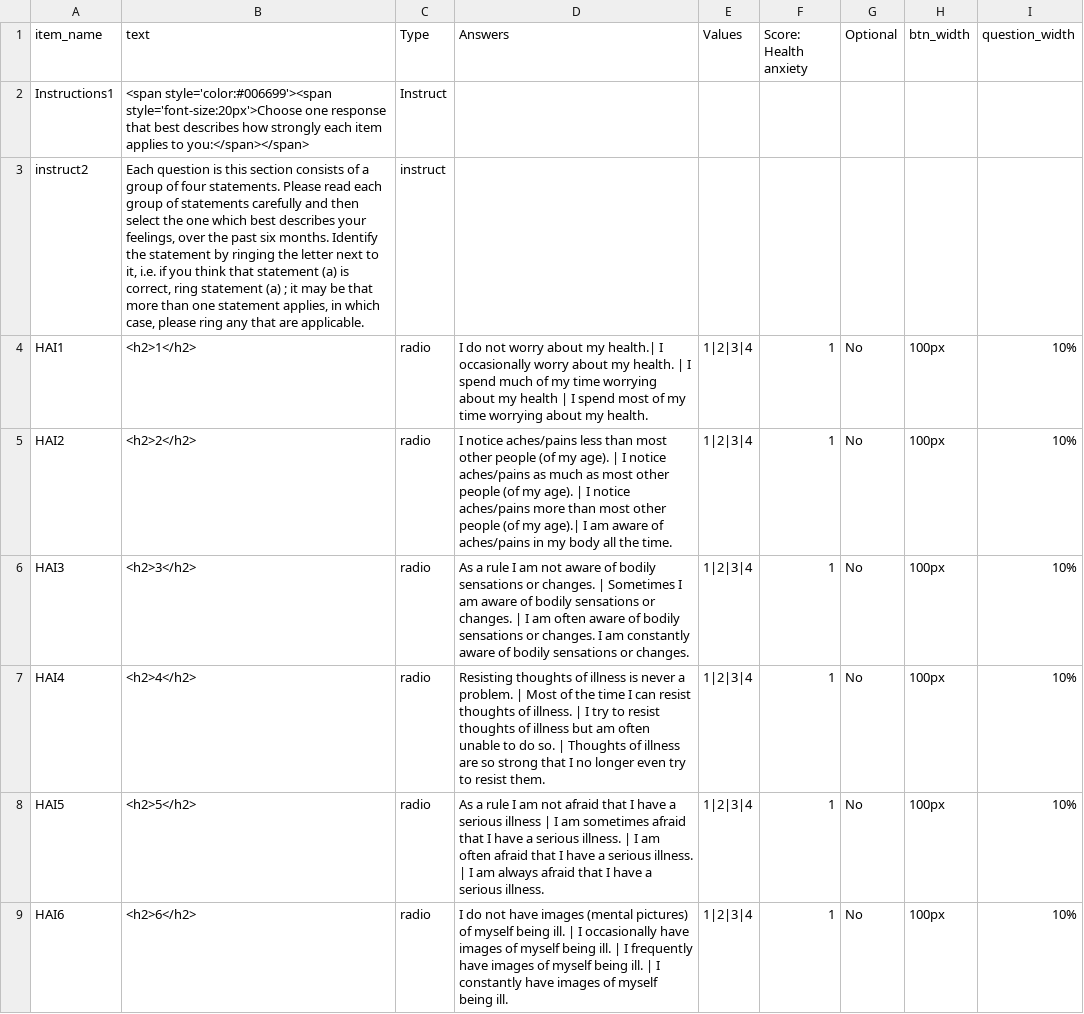
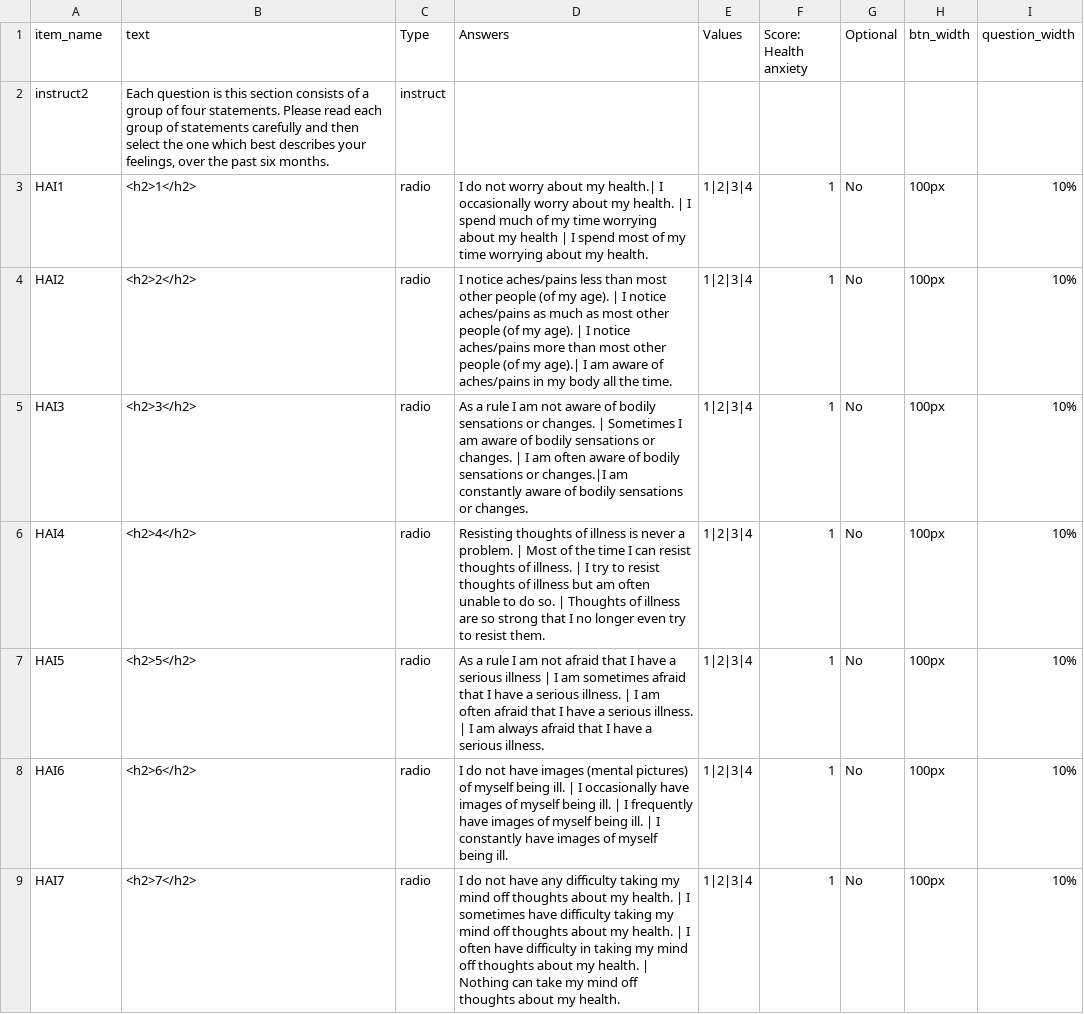
Before and after one commit to haffey-studies/bsc-2020, a CSV file: web/User/Surveys/health_anxiety_inventory.csv, drawn as a sheet; only a part is shown; the shorter side is filled out with more unchanged rows.

```diff
--- a/web/User/Surveys/health_anxiety_inventory.csv
+++ b/web/User/Surveys/health_anxiety_inventory.csv
@@ -1,7 +1,6 @@
 item_name,text,Type,Answers,Values,Score: Health anxiety,Optional,btn_width,question_width,
-Instructions1,<span style='color:#006699'><span style='font-size:20px'>Choose one response that best describes how strongly each item applies to you:</span></span>,Instruct,,,,,,,
-instruct2,"Each question is this section consists of a group of four statements. Please read each group of statements carefully and then select the one which best describes your feelings, over the past six months. Identify the statement by ringing the letter next to it, i.e. if you think that statement (a) is correct, ring statement (a) ; it may be that more than one statement applies, in which case, please ring any that are applicable.",instruct,,,,,,,
+instruct2,"Each question is this section consists of a group of four statements. Please read each group of statements carefully and then select the one which best describes your feelings, over the past six months.",instruct,,,,,,,
 HAI1,<h2>1</h2>,radio,I do not worry about my health.| I occasionally worry about my health. | I spend much of my time worrying about my health | I spend most of my time worrying about my health.,1|2|3|4,1,No,100px,10%,
 HAI2,<h2>2</h2>,radio,I notice aches/pains less than most other people (of my age). | I notice aches/pains as much as most other people (of my age). |  I notice aches/pains more than most other people (of my age).| I am aware of aches/pains in my body all the time.,1|2|3|4,1,No,100px,10%,
-HAI3,<h2>3</h2>,radio,As a rule I am not aware of bodily sensations or changes. | Sometimes I am aware of bodily sensations or changes. | I am often aware of bodily sensations or changes. I am constantly aware of bodily sensations or changes.,1|2|3|4,1,No,100px,10%,
+HAI3,<h2>3</h2>,radio,As a rule I am not aware of bodily sensations or changes. | Sometimes I am aware of bodily sensations or changes. | I am often aware of bodily sensations or changes.|I am constantly aware of bodily sensations or changes.,1|2|3|4,1,No,100px,10%,
 HAI4,<h2>4</h2>,radio,Resisting thoughts of illness is never a problem. |  Most of the time I can resist thoughts of illness. |  I try to resist thoughts of illness but am often unable to do so. |  Thoughts of illness are so strong that I no longer even try to resist them.,1|2|3|4,1,No,100px,10%,
```
Also changed, not shown: web/User/Surveys/sp3d.csv, 2 other files.
